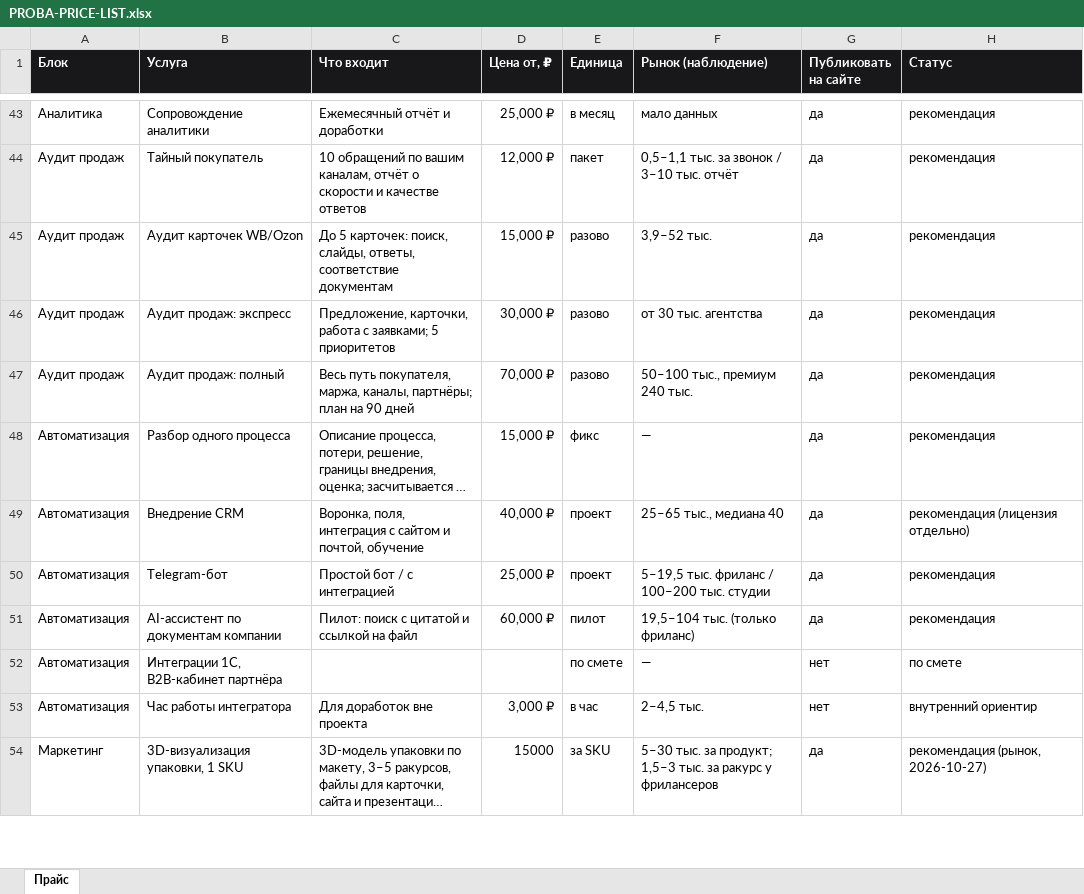
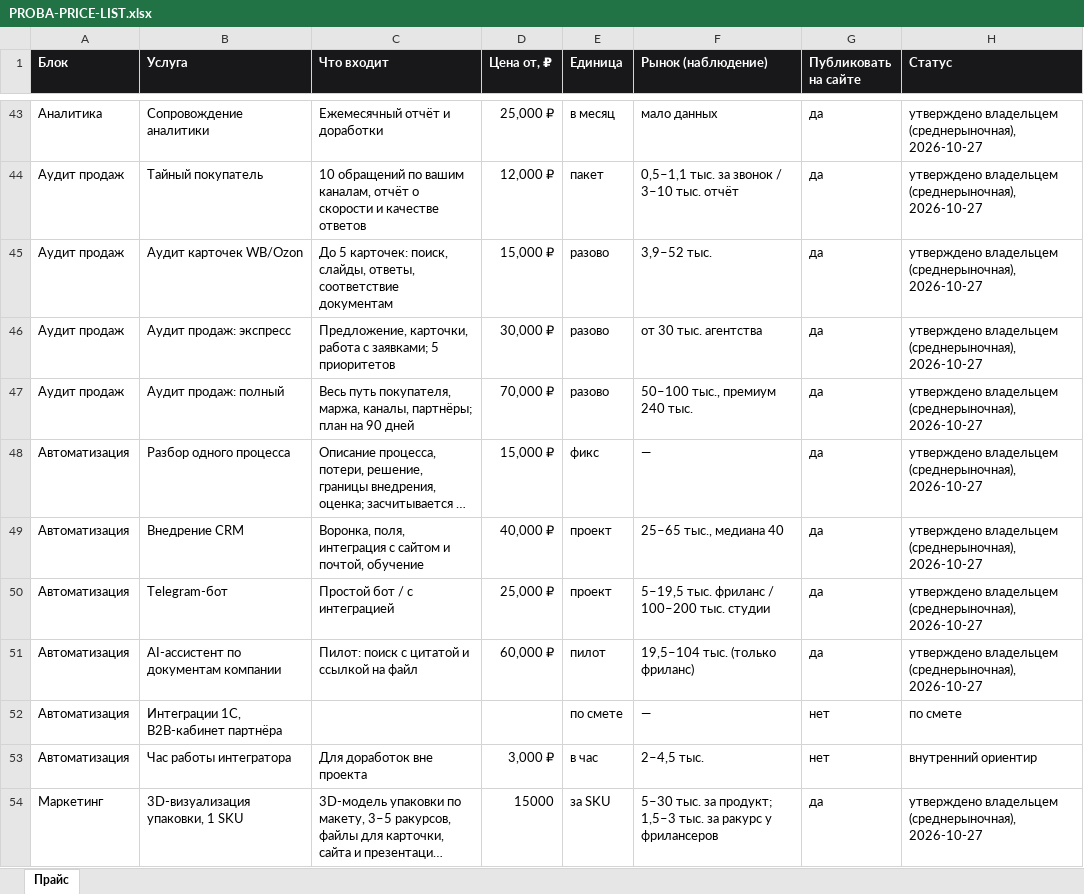
Before and after one commit to ikoptelin-dr/-Product_Lab, an Excel workbook: proba-growth/pricing/PROBA-PRICE-LIST.xlsx, sheet Прайс, drawn as a sheet; only a part is shown, gaps mark what is left out; long unchanged cells end in …; values as stored, in another font and other column widths than the file's, no borders; the diff covers the shown part only; the diff names each change by its address in the sheet, - before the commit and + after, or states it on an @@ line.

```diff
--- a/proba-growth/pricing/PROBA-PRICE-LIST.xlsx (sheet Прайс)
+++ b/proba-growth/pricing/PROBA-PRICE-LIST.xlsx (sheet Прайс)
-H43:H48 (Статус): рекомендация
+H43:H48 (Статус): утверждено владельцем (среднерыночная), 2026-10-27
-H49 (Статус): рекомендация (лицензия отдельно)
+H49 (Статус): утверждено владельцем (среднерыночная), 2026-10-27
-H50:H51 (Статус): рекомендация
+H50:H51 (Статус): утверждено владельцем (среднерыночная), 2026-10-27
-H54 (Статус): рекомендация (рынок, 2026-10-27)
+H54 (Статус): утверждено владельцем (среднерыночная), 2026-10-27
```
Also changed, not shown: 5 added rows and 27 edited cells elsewhere in this sheet, 22 other files.
